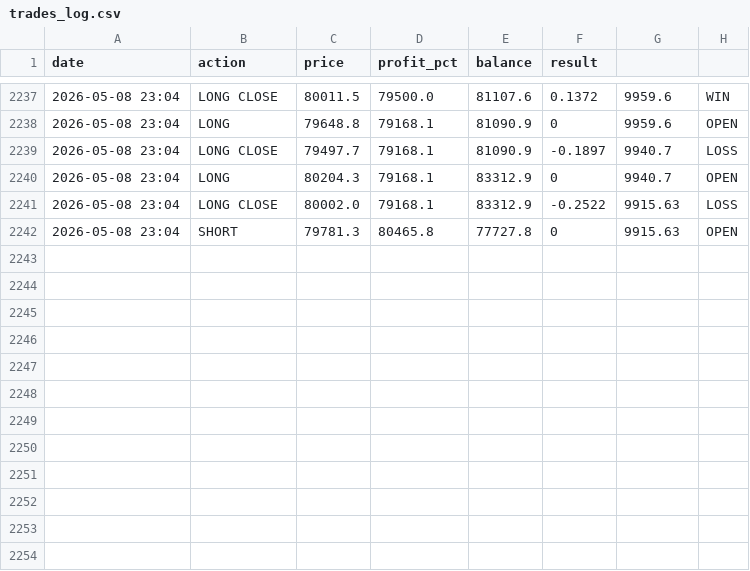
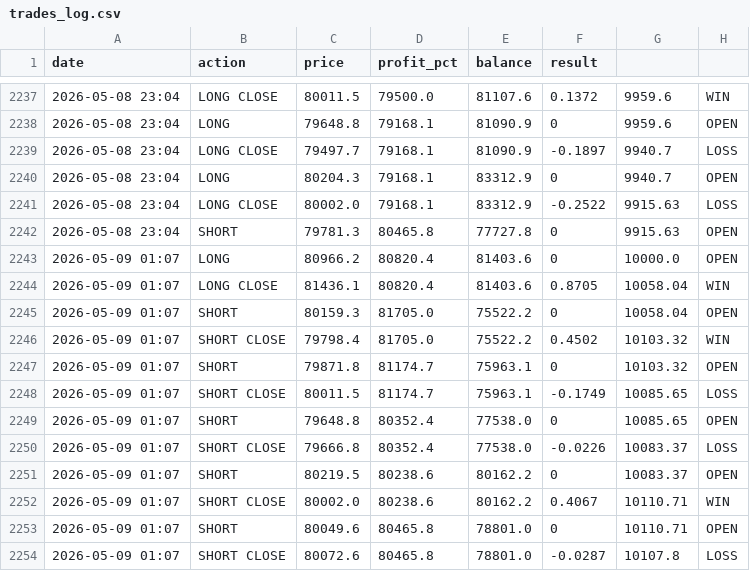
Before and after one commit to MrReaderhash/btc-rl-agent, a CSV file: btc_rl_agent/trades_log.csv, drawn as a sheet; only a part is shown, gaps mark what is left out.

```diff
--- a/btc_rl_agent/trades_log.csv
+++ b/btc_rl_agent/trades_log.csv
@@ -2242 +2242,13 @@ date,action,price,profit_pct,balance,result
 2026-05-08 23:04,SHORT,79781.3,80465.8,77727.8,0,9915.63,OPEN
+2026-05-09 01:07,LONG,80966.2,80820.4,81403.6,0,10000.0,OPEN
+2026-05-09 01:07,LONG CLOSE,81436.1,80820.4,81403.6,0.8705,10058.04,WIN
+2026-05-09 01:07,SHORT,80159.3,81705.0,75522.2,0,10058.04,OPEN
+2026-05-09 01:07,SHORT CLOSE,79798.4,81705.0,75522.2,0.4502,10103.32,WIN
+2026-05-09 01:07,SHORT,79871.8,81174.7,75963.1,0,10103.32,OPEN
+2026-05-09 01:07,SHORT CLOSE,80011.5,81174.7,75963.1,-0.1749,10085.65,LOSS
+2026-05-09 01:07,SHORT,79648.8,80352.4,77538.0,0,10085.65,OPEN
+2026-05-09 01:07,SHORT CLOSE,79666.8,80352.4,77538.0,-0.0226,10083.37,LOSS
+2026-05-09 01:07,SHORT,80219.5,80238.6,80162.2,0,10083.37,OPEN
+2026-05-09 01:07,SHORT CLOSE,80002.0,80238.6,80162.2,0.4067,10110.71,WIN
+2026-05-09 01:07,SHORT,80049.6,80465.8,78801.0,0,10110.71,OPEN
+2026-05-09 01:07,SHORT CLOSE,80072.6,80465.8,78801.0,-0.0287,10107.8,LOSS
```
Also changed, not shown: 4 other files.
